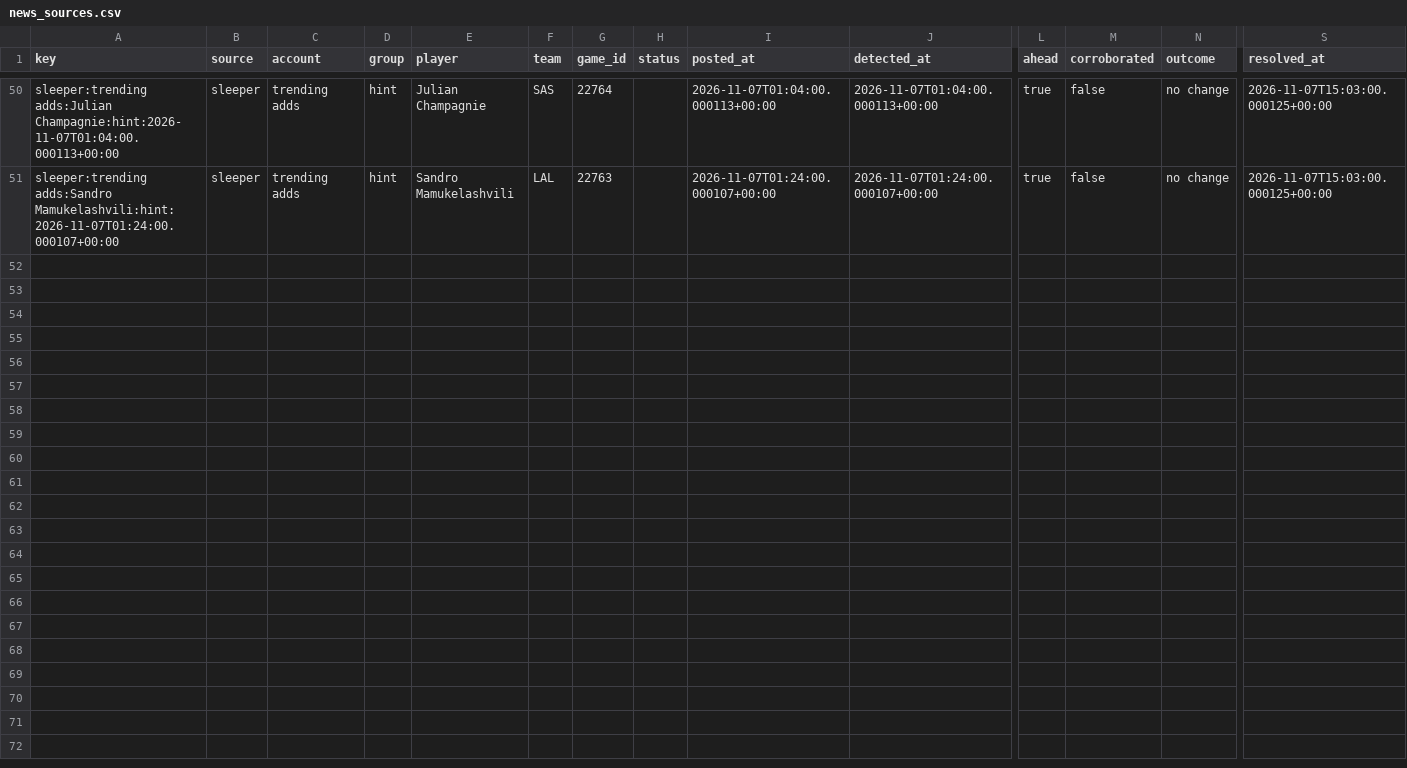
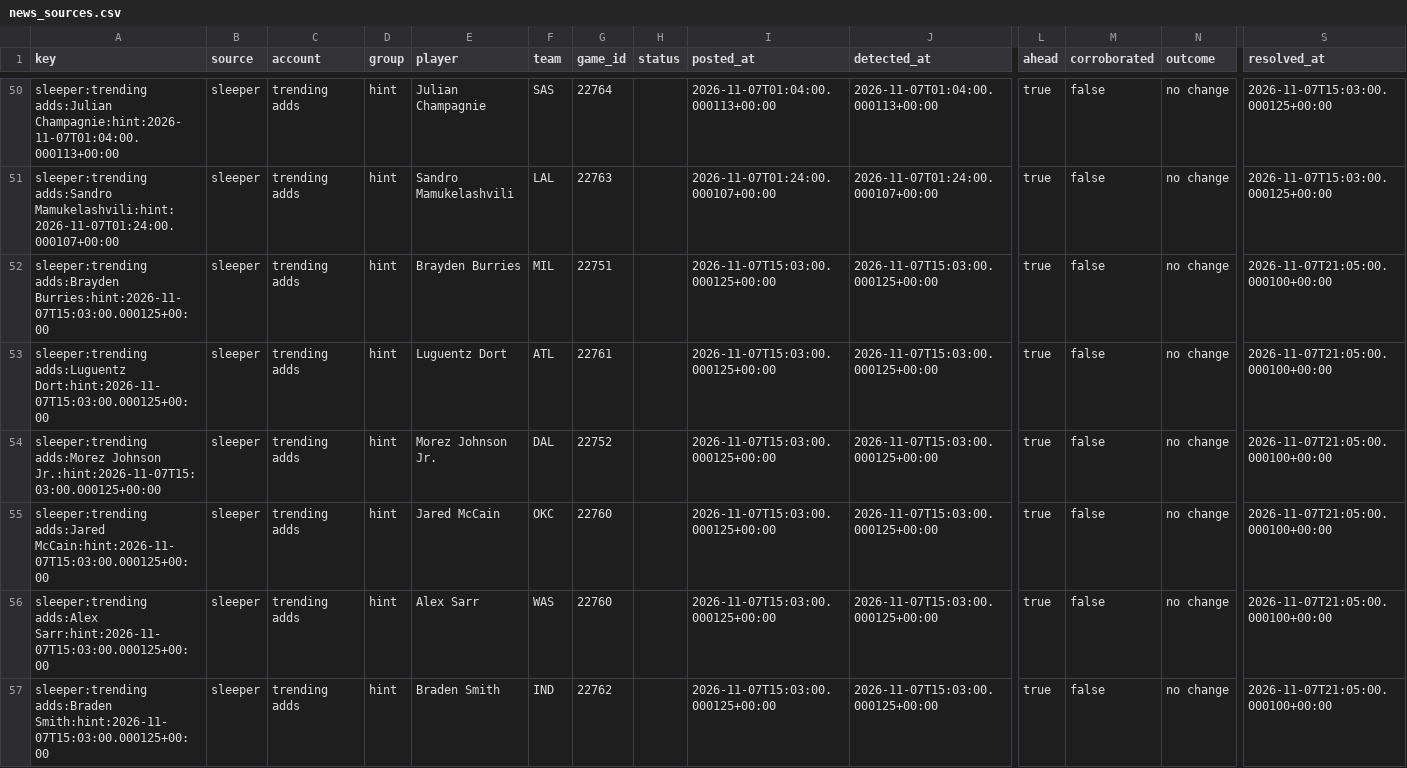
Before and after one commit to PirateKingInc/test-m11, a CSV file: ledger/news_sources.csv, drawn as a sheet; only a part is shown, gaps mark what is left out; rows hold the shown columns only; the diff names each change by its address in the sheet, - before the commit and + after, or states it on an @@ line.

```diff
--- a/ledger/news_sources.csv
+++ b/ledger/news_sources.csv
+row 52: sleeper:trending adds:Brayden Burries:hint:2026-11-07T15:03:00.000125+00:00 | sleeper | trending adds | hint | Brayden Burries | MIL | 22751 |  | 2026-11-07T15:03:00.000125+00:00 | 2026-11-07T15:03:00.000125+00:00 | true | false | no change | 2026-11-07T21:05:00.000100+00:00
+row 53: sleeper:trending adds:Luguentz Dort:hint:2026-11-07T15:03:00.000125+00:00 | sleeper | trending adds | hint | Luguentz Dort | ATL | 22761 |  | 2026-11-07T15:03:00.000125+00:00 | 2026-11-07T15:03:00.000125+00:00 | true | false | no change | 2026-11-07T21:05:00.000100+00:00
+row 54: sleeper:trending adds:Morez Johnson Jr.:hint:2026-11-07T15:03:00.000125+00:00 | sleeper | trending adds | hint | Morez Johnson Jr. | DAL | 22752 |  | 2026-11-07T15:03:00.000125+00:00 | 2026-11-07T15:03:00.000125+00:00 | true | false | no change | 2026-11-07T21:05:00.000100+00:00
+row 55: sleeper:trending adds:Jared McCain:hint:2026-11-07T15:03:00.000125+00:00 | sleeper | trending adds | hint | Jared McCain | OKC | 22760 |  | 2026-11-07T15:03:00.000125+00:00 | 2026-11-07T15:03:00.000125+00:00 | true | false | no change | 2026-11-07T21:05:00.000100+00:00
+row 56: sleeper:trending adds:Alex Sarr:hint:2026-11-07T15:03:00.000125+00:00 | sleeper | trending adds | hint | Alex Sarr | WAS | 22760 |  | 2026-11-07T15:03:00.000125+00:00 | 2026-11-07T15:03:00.000125+00:00 | true | false | no change | 2026-11-07T21:05:00.000100+00:00
+row 57: sleeper:trending adds:Braden Smith:hint:2026-11-07T15:03:00.000125+00:00 | sleeper | trending adds | hint | Braden Smith | IND | 22762 |  | 2026-11-07T15:03:00.000125+00:00 | 2026-11-07T15:03:00.000125+00:00 | true | false | no change | 2026-11-07T21:05:00.000100+00:00
```
Also changed, not shown: ledger/card.csv, ledger/labels.csv, 3 other files.
